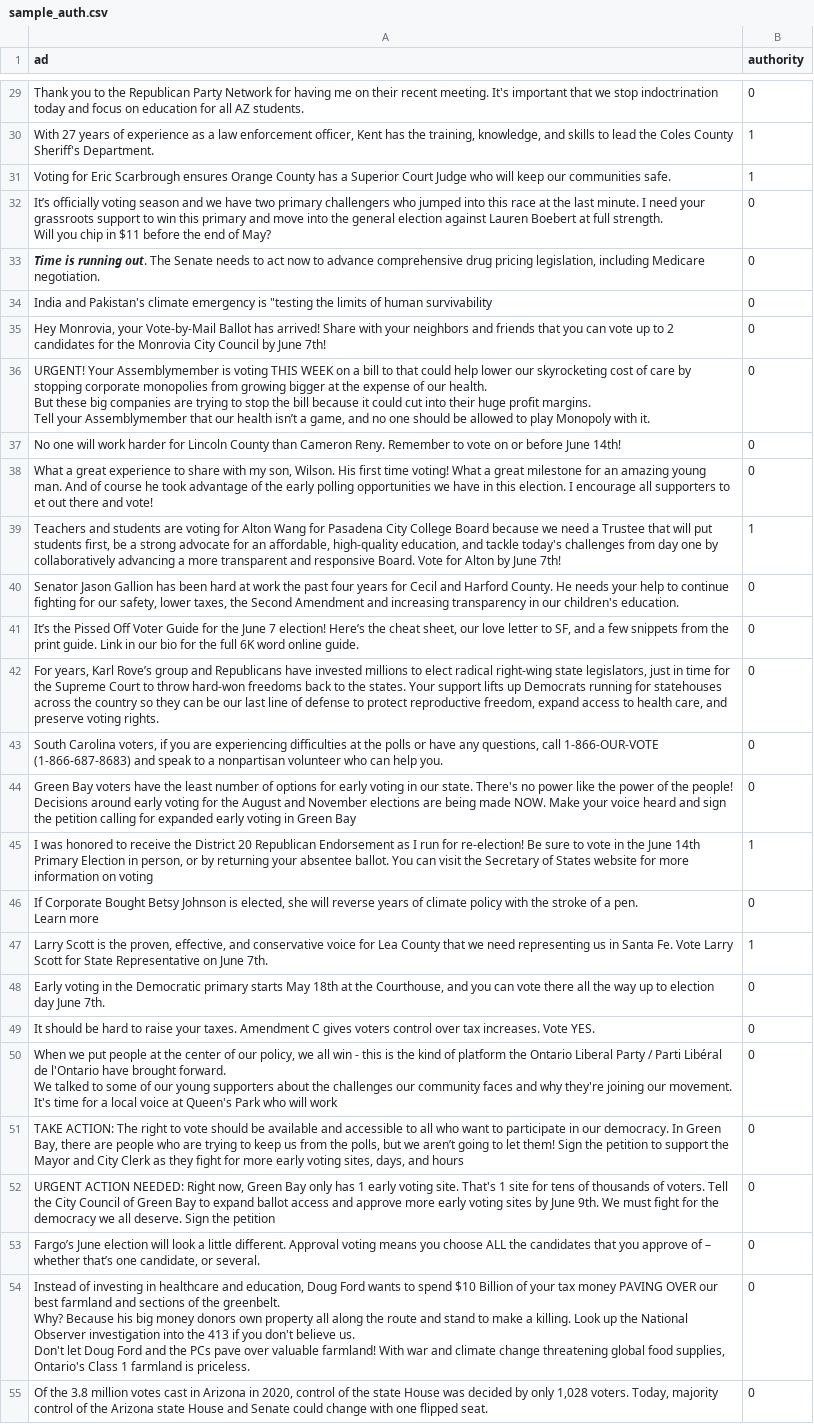
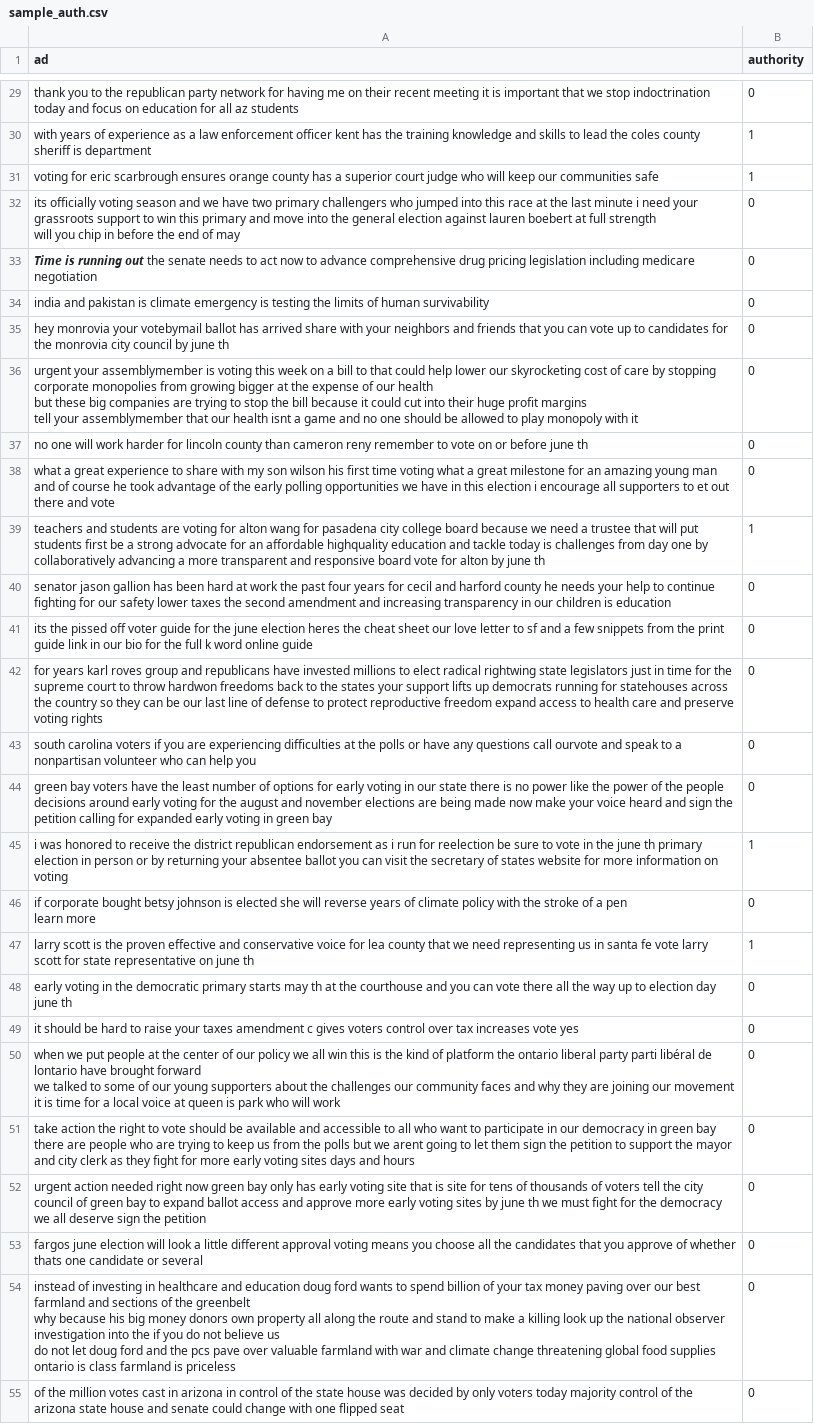
Before and after one commit to Inside0ut/PFE, a CSV file: Task-2/code/authority/data/sample_auth.csv, drawn as a sheet; only a part is shown, gaps mark what is left out; ↵ is a line break in a cell; the diff covers the shown part only; the diff names each change by its address in the sheet, - before the commit and + after, or states it on an @@ line.

```diff
--- a/Task-2/code/authority/data/sample_auth.csv
+++ b/Task-2/code/authority/data/sample_auth.csv
-A29 (ad): Thank you to the Republican Party Network for having me on their recent meeting. It's important that we stop indoctrination today and focus on education for all AZ students.
+A29 (ad): thank you to the republican party network for having me on their recent meeting it is important that we stop indoctrination today and focus on education for all az students
-A30 (ad): With 27 years of experience as a law enforcement officer, Kent has the training, knowledge, and skills to lead the Coles County Sheriff's Department.
+A30 (ad): with years of experience as a law enforcement officer kent has the training knowledge and skills to lead the coles county sheriff is department
-A31 (ad): Voting for Eric Scarbrough ensures Orange County has a Superior Court Judge who will keep our communities safe.
+A31 (ad): voting for eric scarbrough ensures orange county has a superior court judge who will keep our communities safe
-A32 (ad): It’s officially voting season and we have two primary challengers who jumped into this race at the last minute. I need your grassroots support to win this primary and move into the general election against Lauren Boebert at full strength. ↵ Will you chip in $11 before the end of May?
+A32 (ad): its officially voting season and we have two primary challengers who jumped into this race at the last minute i need your grassroots support to win this primary and move into the general election against lauren boebert at full strength ↵ will you chip in before the end of may
-A33 (ad): …𝙞𝙨 𝙧𝙪𝙣𝙣𝙞𝙣𝙜 𝙤𝙪𝙩. The Senate needs to act now to advance comprehensive drug pricing legislation, including Medicare negotiation.
+A33 (ad): …𝙞𝙨 𝙧𝙪𝙣𝙣𝙞𝙣𝙜 𝙤𝙪𝙩 the senate needs to act now to advance comprehensive drug pricing legislation including medicare negotiation
-A34 (ad): India and Pakistan's climate emergency is "testing the limits…
+A34 (ad): india and pakistan is climate emergency is testing the limits…
-A35 (ad): Hey Monrovia, your Vote-by-Mail Ballot has arrived! Share with your neighbors and friends that you can vote up to 2 candidates for the Monrovia City Council by June 7th!
+A35 (ad): hey monrovia your votebymail ballot has arrived share with your neighbors and friends that you can vote up to candidates for the monrovia city council by june th
-A36 (ad): URGENT! Your Assemblymember is voting THIS WEEK on a bill to that could help lower our skyrocketing cost of care by stopping corporate monopolies from growing bigger at the expense of our health. ↵ But these big companies are trying to stop the bill because it could cut into their huge profit margins. ↵ Tell your Assemblymember that our health isn’t a game, and no one should be allowed to play Monopoly with it.
+A36 (ad): urgent your assemblymember is voting this week on a bill to that could help lower our skyrocketing cost of care by stopping corporate monopolies from growing bigger at the expense of our health ↵ but these big companies are trying to stop the bill because it could cut into their huge profit margins ↵ tell your assemblymember that our health isnt a game and no one should be allowed to play monopoly with it
-A37 (ad): No one will work harder for Lincoln County than Cameron Reny. Remember to vote on or before June 14th!
+A37 (ad): no one will work harder for lincoln county than cameron reny remember to vote on or before june th
-A38 (ad): What a great experience to share with my son, Wilson. His first time voting! What a great milestone for an amazing young man. And of course he took advantage of the early polling opportunities we have in this election. I encourage all supporters to et out there and vote!
+A38 (ad): what a great experience to share with my son wilson his first time voting what a great milestone for an amazing young man and of course he took advantage of the early polling opportunities we have in this election i encourage all supporters to et out there and vote
-A39 (ad): Teachers and students are voting for Alton Wang for Pasadena City College Board because we need a Trustee that will put students first, be a strong advocate for an affordable, high-quality education, and tackle today's challenges from day one by collaboratively advancing a more transparent and responsive Board. Vote for Alton by June 7th!
+A39 (ad): teachers and students are voting for alton wang for pasadena city college board because we need a trustee that will put students first be a strong advocate for an affordable highquality education and tackle today is challenges from day one by collaboratively advancing a more transparent and responsive board vote for alton by june th
-A40 (ad): Senator Jason Gallion has been hard at work the past four years for Cecil and Harford County. He needs your help to continue fighting for our safety, lower taxes, the Second Amendment and increasing transparency in our children's education.
+A40 (ad): senator jason gallion has been hard at work the past four years for cecil and harford county he needs your help to continue fighting for our safety lower taxes the second amendment and increasing transparency in our children is education
-A41 (ad): It’s the Pissed Off Voter Guide for the June 7 election! Here’s the cheat sheet, our love letter to SF, and a few snippets from the print guide. Link in our bio for the full 6K word online guide.
+A41 (ad): its the pissed off voter guide for the june election heres the cheat sheet our love letter to sf and a few snippets from the print guide link in our bio for the full k word online guide
-A42 (ad): For years, Karl Rove’s group and Republicans have invested millions to elect radical right-wing state legislators, just in time for the Supreme Court to throw hard-won freedoms back to the states. Your support lifts up Democrats running for statehouses across the country so they can be our last line of defense to protect reproductive freedom, expand access to health care, and preserve voting rights.
+A42 (ad): for years karl roves group and republicans have invested millions to elect radical rightwing state legislators just in time for the supreme court to throw hardwon freedoms back to the states your support lifts up democrats running for statehouses across the country so they can be our last line of defense to protect reproductive freedom expand access to health care and preserve voting rights
-A43 (ad): South Carolina voters, if you are experiencing difficulties at the polls or have any questions, call 1-866-OUR-VOTE (1-866-687-8683) and speak to a nonpartisan volunteer who can help you.
+A43 (ad): south carolina voters if you are experiencing difficulties at the polls or have any questions call ourvote and speak to a nonpartisan volunteer who can help you
-A44 (ad): Green Bay voters have the least number of options for early voting in our state. There's no power like the power of the people! Decisions around early voting for the August and November elections are being made NOW. Make your voice heard and sign the petition calling for expanded early voting in Green Bay
+A44 (ad): green bay voters have the least number of options for early voting in our state there is no power like the power of the people decisions around early voting for the august and november elections are being made now make your voice heard and sign the petition calling for expanded early voting in green bay
-A45 (ad): I was honored to receive the District 20 Republican Endorsement as I run for re-election! Be sure to vote in the June 14th Primary Election in person, or by returning your absentee ballot. You can visit the Secretary of States website for…
+A45 (ad): i was honored to receive the district republican endorsement as i run for reelection be sure to vote in the june th primary election in person or by returning your absentee ballot you can visit the secretary of states website for…
-A46 (ad): If Corporate Bought Betsy Johnson is elected, she will reverse years of climate policy with the stroke of a pen. ↵ Learn more
+A46 (ad): if corporate bought betsy johnson is elected she will reverse years of climate policy with the stroke of a pen ↵ learn more
-A47 (ad): Larry Scott is the proven, effective, and conservative voice for Lea County that we need representing us in Santa Fe. Vote Larry Scott for State Representative on June 7th.
+A47 (ad): larry scott is the proven effective and conservative voice for lea county that we need representing us in santa fe vote larry scott for state representative on june th
-A48 (ad): Early voting in the Democratic primary starts May 18th at the Courthouse, and you can vote there all the way up to election day June 7th.
+A48 (ad): early voting in the democratic primary starts may th at the courthouse and you can vote there all the way up to election day june th
-A49 (ad): It should be hard to raise your taxes. Amendment C gives voters control over tax increases. Vote YES.
+A49 (ad): it should be hard to raise your taxes amendment c gives voters control over tax increases vote yes
-A50 (ad): When we put people at the center of our policy, we all win - this is the kind of platform the Ontario Liberal Party / Parti Libéral de l'Ontario have brought forward. ↵ We talked to some of our young supporters about the challenges our community faces and why they're joining our movement. It's time for a local voice at Queen's Park who will…
+A50 (ad): when we put people at the center of our policy we all win this is the kind of platform the ontario liberal party parti libéral de lontario have brought forward ↵ we talked to some of our young supporters about the challenges our community faces and why they are joining our movement it is time for a local voice at queen is park who will…
-A51 (ad): TAKE ACTION: The right to vote should be available and accessible to all who want to participate in our democracy. In Green Bay, there are people who are trying to keep us from the polls, but we aren’t going to let them! Sign the petition to support the Mayor and City Clerk as they fight for more early voting sites, days, and hours
+A51 (ad): take action the right to vote should be available and accessible to all who want to participate in our democracy in green bay there are people who are trying to keep us from the polls but we arent going to let them sign the petition to support the mayor and city clerk as they fight for more early voting sites days and hours
-A52 (ad): URGENT ACTION NEEDED: Right now, Green Bay only has 1 early voting site. That's 1 site for tens of thousands of voters. Tell the City Council of Green Bay to expand ballot access and approve more early voting sites by June 9th. We must fight for the democracy we all deserve. Sign the petition
+A52 (ad): urgent action needed right now green bay only has early voting site that is site for tens of thousands of voters tell the city council of green bay to expand ballot access and approve more early voting sites by june th we must fight for the democracy we all deserve sign the petition
-A53 (ad): Fargo’s June election will look a little different. Approval voting means you choose ALL the candidates that you approve of – whether that’s one candidate, or several.
+A53 (ad): fargos june election will look a little different approval voting means you choose all the candidates that you approve of whether thats one candidate or several
-A54 (ad): Instead of investing in healthcare and education, Doug Ford wants to spend $10 Billion of your tax money PAVING OVER our best farmland and sections of the greenbelt. ↵ Why? Because his big money donors own property all along the route and stand to make a killing. Look up the National Observer investigation into the 413 if you don't believe us. ↵ Don't let Doug Ford and the PCs pave over valuable farmland! With war and climate change threatening global food supplies, Ontario's Class 1 farmland is priceless.
+A54 (ad): instead of investing in healthcare and education doug ford wants to spend billion of your tax money paving over our best farmland and sections of the greenbelt ↵ why because his big money donors own property all along the route and stand to make a killing look up the national observer investigation into the if you do not believe us ↵ do not let doug ford and the pcs pave over valuable farmland with war and climate change threatening global food supplies ontario is class farmland is priceless
-A55 (ad): Of the 3.8 million votes cast in Arizona in 2020, control of the state House was decided by only 1,028 voters. Today, majority control of the Arizona state House and Senate could change with one flipped seat.
+A55 (ad): of the million votes cast in arizona in control of the state house was decided by only voters today majority control of the arizona state house and senate could change with one flipped seat
```
Also changed, not shown: 173 edited cells elsewhere in this file, Task-2/code/consensus/data/sample_consensus.csv, Task-2/code/moral appeal/data/sample_moral_appeal.csv, 33 other files.
